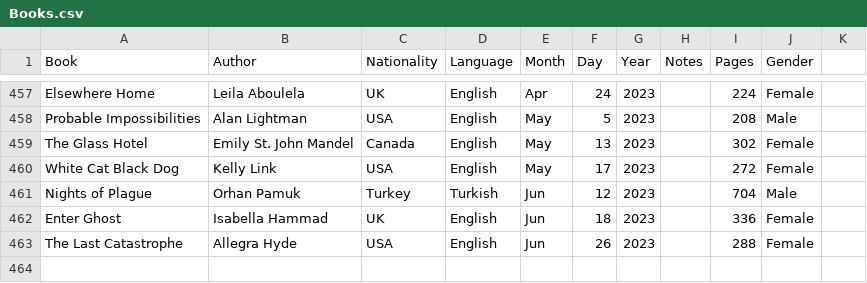
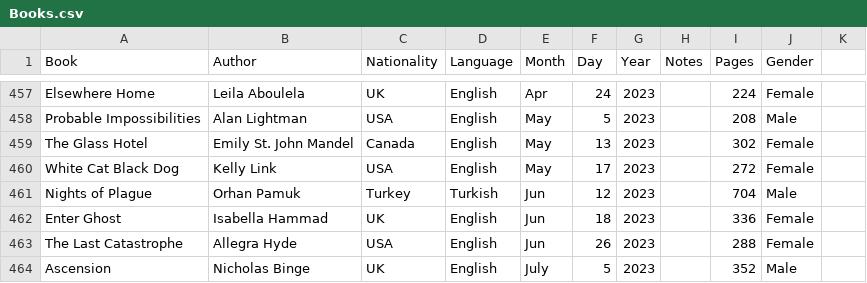
Before and after one commit to davidbrae/books, a CSV file: Books.csv, drawn as a sheet; only a part is shown, gaps mark what is left out.

Commit message:
Update Books.csv

```diff
--- a/Books.csv
+++ b/Books.csv
@@ -463 +463,2 @@ Enter Ghost,Isabella Hammad,UK,English,Jun,18,2023,,336,Female,
 The Last Catastrophe,Allegra Hyde,USA,English,Jun,26,2023,,288,Female,
+Ascension,Nicholas Binge,UK,English,July,5,2023,,352,Male
```
